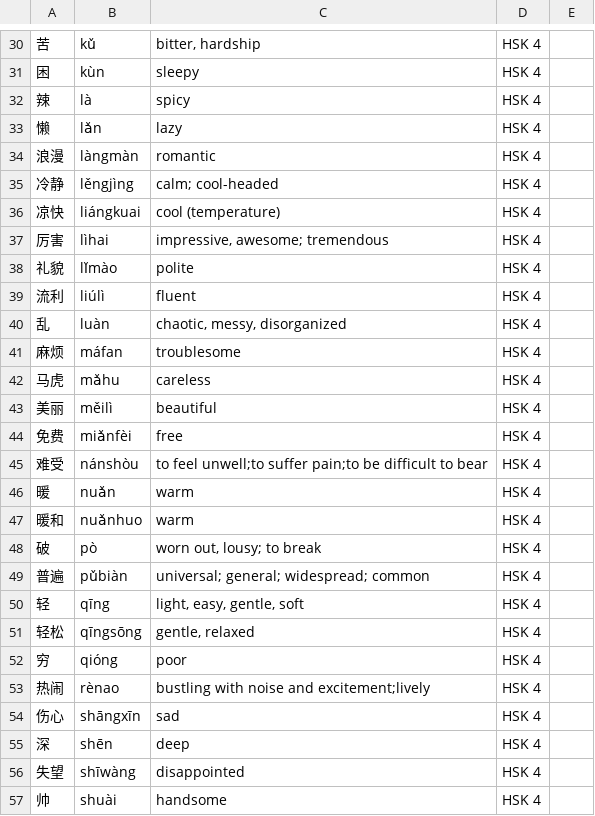
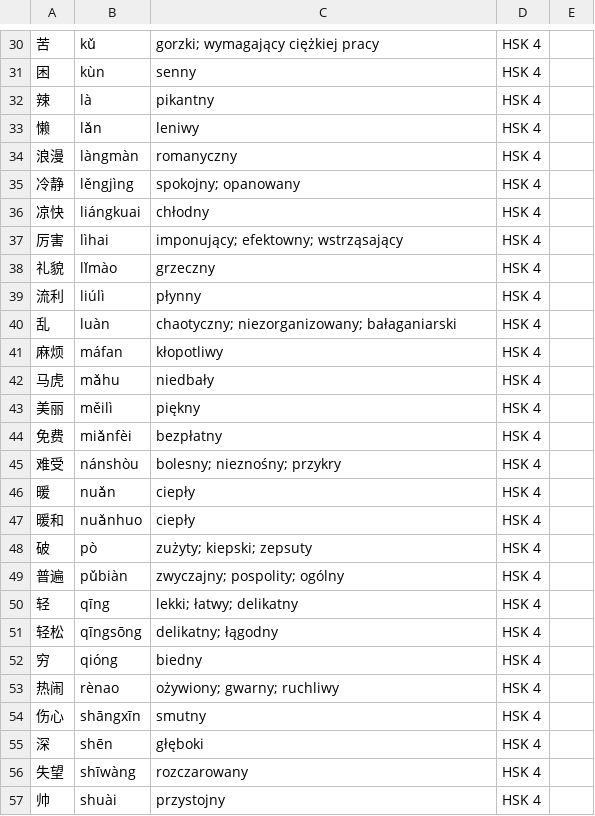
Before and after one commit to dpurge/anki-flashcards, a CSV file: lang-vocabulary/cmn-hans/hsk-wordclass/adjective-4.csv, drawn as a sheet; only a part is shown, gaps mark what is left out; the diff covers the shown part only; the diff names each change by its address in the sheet, - before the commit and + after, or states it on an @@ line.

```diff
--- a/lang-vocabulary/cmn-hans/hsk-wordclass/adjective-4.csv
+++ b/lang-vocabulary/cmn-hans/hsk-wordclass/adjective-4.csv
-C30: bitter, hardship
+C30: gorzki; wymagający ciężkiej pracy
-C31: sleepy
+C31: senny
-C32: spicy
+C32: pikantny
-C33: lazy
+C33: leniwy
-C34: romantic
+C34: romanyczny
-C35: calm; cool-headed
+C35: spokojny; opanowany
-C36: cool (temperature)
+C36: chłodny
-C37: impressive, awesome; tremendous
+C37: imponujący; efektowny; wstrząsający
-C38: polite
+C38: grzeczny
-C39: fluent
+C39: płynny
-C40: chaotic, messy, disorganized
+C40: chaotyczny; niezorganizowany; bałaganiarski
-C41: troublesome
+C41: kłopotliwy
-C42: careless
+C42: niedbały
-C43: beautiful
+C43: piękny
-C44: free
+C44: bezpłatny
-C45: to feel unwell;to suffer pain;to be difficult to bear
+C45: bolesny; nieznośny; przykry
-C46:C47: warm
+C46:C47: ciepły
-C48: worn out, lousy; to break
+C48: zużyty; kiepski; zepsuty
-C49: universal; general; widespread; common
+C49: zwyczajny; pospolity; ogólny
-C50: light, easy, gentle, soft
+C50: lekki; łatwy; delikatny
-C51: gentle, relaxed
+C51: delikatny; łągodny
-C52: poor
+C52: biedny
-C53: bustling with noise and excitement;lively
+C53: ożywiony; gwarny; ruchliwy
-C54: sad
+C54: smutny
-C55: deep
+C55: głęboki
-C56: disappointed
+C56: rozczarowany
-C57: handsome
+C57: przystojny
```
Also changed, not shown: 65 edited cells elsewhere in this file, lang-vocabulary/cmn-hans/hsk-wordclass/noun-1.csv, 6 other files.
